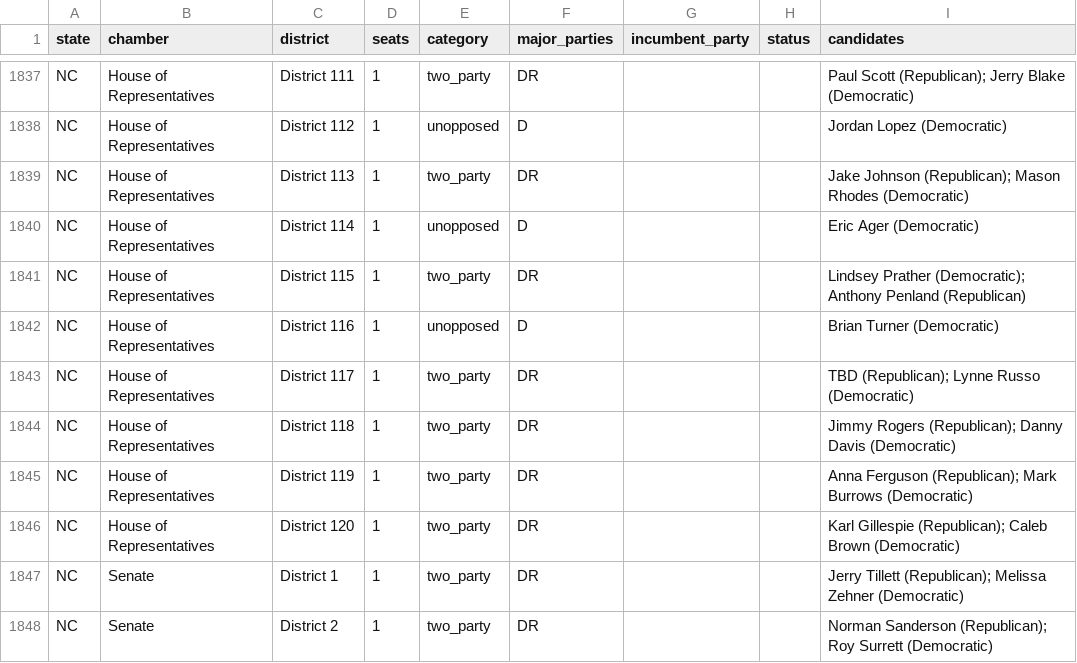
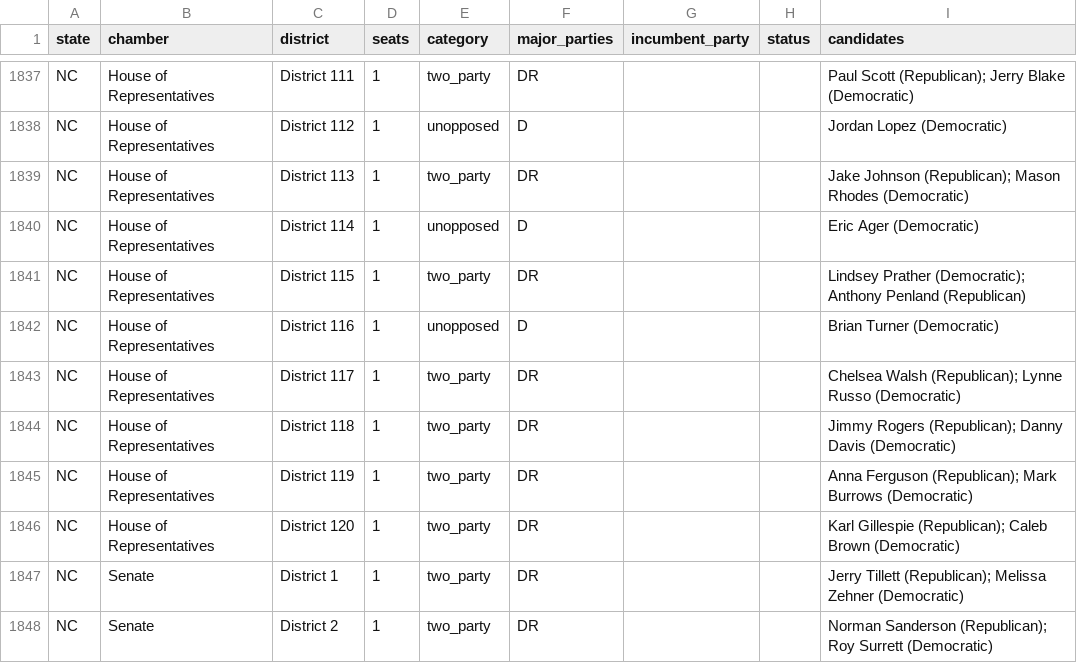
Before and after one commit to compbiolover/empty-ballot-lines, a CSV file: site/data/seats.csv, drawn as a sheet; only a part is shown, gaps mark what is left out.

```diff
--- a/site/data/seats.csv
+++ b/site/data/seats.csv
@@ -1842,3 +1842,3 @@ NC,House of Representatives,District 115,1,two_party,DR,,,Lindsey Prather (Democ
 NC,House of Representatives,District 116,1,unopposed,D,,,Brian Turner (Democratic)
-NC,House of Representatives,District 117,1,two_party,DR,,,TBD (Republican); Lynne Russo (Democratic)
+NC,House of Representatives,District 117,1,two_party,DR,,,Chelsea Walsh (Republican); Lynne Russo (Democratic)
 NC,House of Representatives,District 118,1,two_party,DR,,,Jimmy Rogers (Republican); Danny Davis (Democratic)
```
Also changed, not shown: 1 other file.
